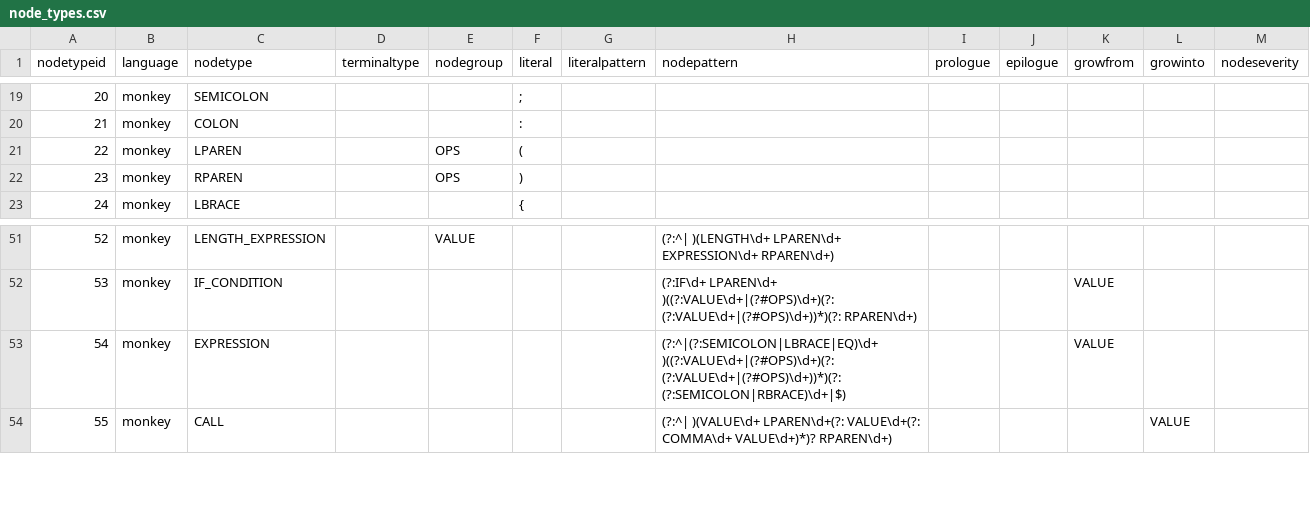
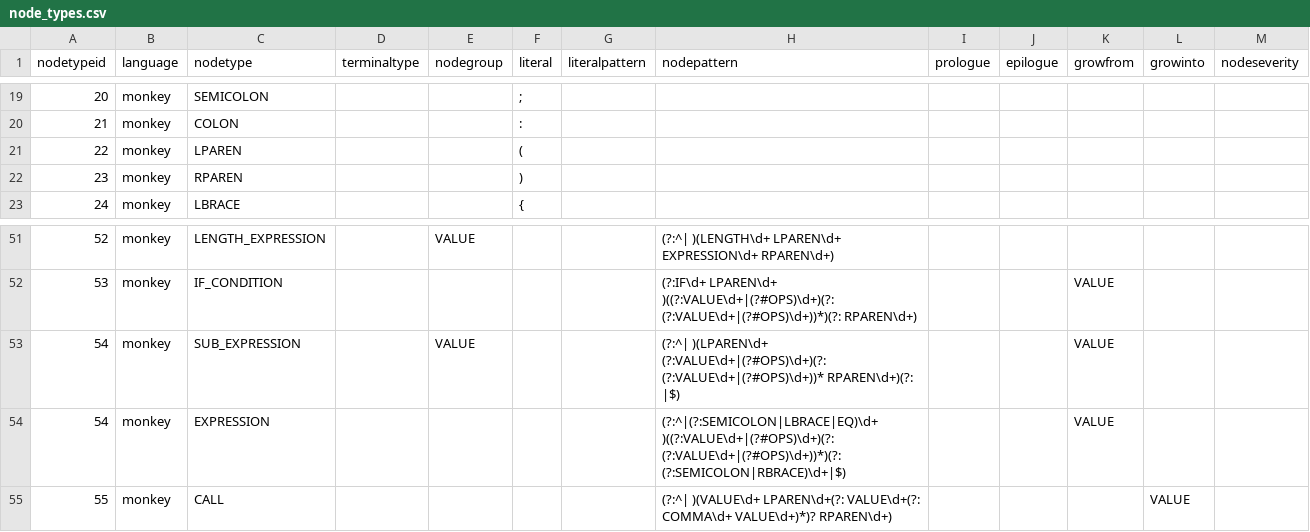
Before and after one commit to soft-lang/soft, a CSV file: languages/monkey/node_types.csv, drawn as a sheet; only a part is shown, gaps mark what is left out.

```diff
--- a/languages/monkey/node_types.csv
+++ b/languages/monkey/node_types.csv
@@ -20,4 +20,4 @@
 "21","monkey","COLON","","",":","","","","","","",""
-"22","monkey","LPAREN","","OPS","(","","","","","","",""
-"23","monkey","RPAREN","","OPS",")","","","","","","",""
+"22","monkey","LPAREN","","","(","","","","","","",""
+"23","monkey","RPAREN","","",")","","","","","","",""
 "24","monkey","LBRACE","","","{","","","","","","",""
@@ -52,2 +52,3 @@
 "53","monkey","IF_CONDITION","","","","","(?:IF\d+ LPAREN\d+ )((?:VALUE\d+|(?#OPS)\d+)(?: (?:VALUE\d+|(?#OPS)\d+))*)(?: RPAREN\d+)","","","VALUE","",""
+"54","monkey","SUB_EXPRESSION","","VALUE","","","(?:^| )(LPAREN\d+ (?:VALUE\d+|(?#OPS)\d+)(?: (?:VALUE\d+|(?#OPS)\d+))* RPAREN\d+)(?: |$)","","","VALUE","",""
 "54","monkey","EXPRESSION","","","","","(?:^|(?:SEMICOLON|LBRACE|EQ)\d+ )((?:VALUE\d+|(?#OPS)\d+)(?: (?:VALUE\d+|(?#OPS)\d+))*)(?: (?:SEMICOLON|RBRACE)\d+|$)","","","VALUE","",""
```
Also changed, not shown: 1 other file.
